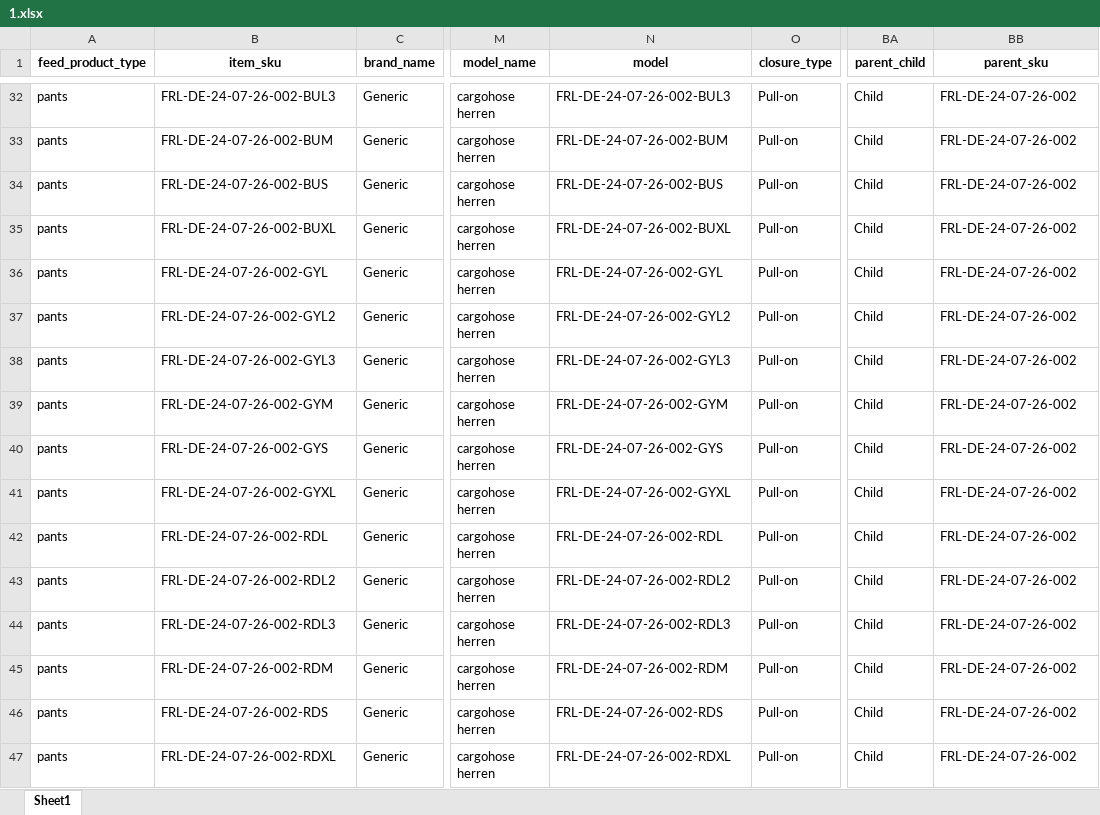
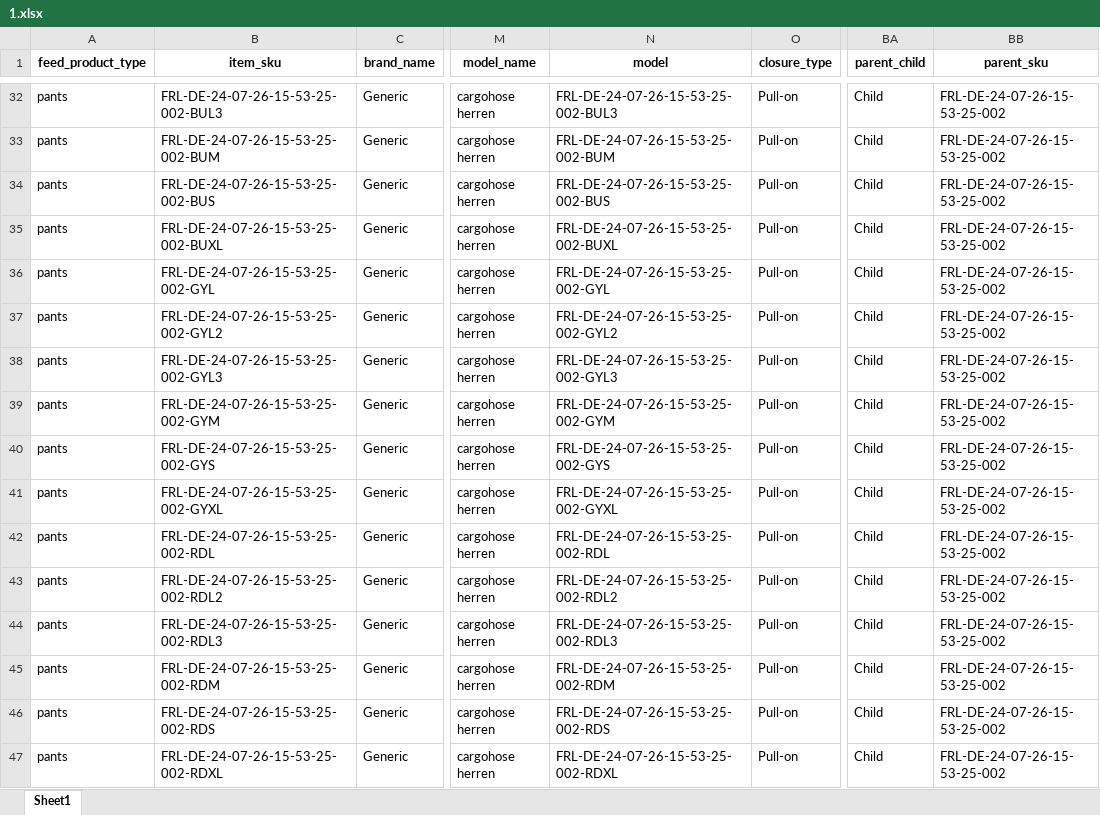
Before and after one commit to wuku32/project-step-2, an Excel workbook: cargohose_herren/2024_07/a/1.xlsx, sheet Sheet1, drawn as a sheet; only a part is shown, gaps mark what is left out; values as stored, in another font and other column widths than the file's, no borders; the diff covers the shown part only; the diff names each change by its address in the sheet, - before the commit and + after, or states it on an @@ line.

```diff
--- a/cargohose_herren/2024_07/a/1.xlsx (sheet Sheet1)
+++ b/cargohose_herren/2024_07/a/1.xlsx (sheet Sheet1)
-B32 (item_sku): FRL-DE-24-07-26-002-BUL3
+B32 (item_sku): FRL-DE-24-07-26-15-53-25-002-BUL3
-N32 (model): FRL-DE-24-07-26-002-BUL3
+N32 (model): FRL-DE-24-07-26-15-53-25-002-BUL3
-BB32:BB47 (parent_sku): FRL-DE-24-07-26-002
+BB32:BB47 (parent_sku): FRL-DE-24-07-26-15-53-25-002
-B33 (item_sku): FRL-DE-24-07-26-002-BUM
+B33 (item_sku): FRL-DE-24-07-26-15-53-25-002-BUM
-N33 (model): FRL-DE-24-07-26-002-BUM
+N33 (model): FRL-DE-24-07-26-15-53-25-002-BUM
-B34 (item_sku): FRL-DE-24-07-26-002-BUS
+B34 (item_sku): FRL-DE-24-07-26-15-53-25-002-BUS
-N34 (model): FRL-DE-24-07-26-002-BUS
+N34 (model): FRL-DE-24-07-26-15-53-25-002-BUS
-B35 (item_sku): FRL-DE-24-07-26-002-BUXL
+B35 (item_sku): FRL-DE-24-07-26-15-53-25-002-BUXL
-N35 (model): FRL-DE-24-07-26-002-BUXL
+N35 (model): FRL-DE-24-07-26-15-53-25-002-BUXL
-B36 (item_sku): FRL-DE-24-07-26-002-GYL
+B36 (item_sku): FRL-DE-24-07-26-15-53-25-002-GYL
-N36 (model): FRL-DE-24-07-26-002-GYL
+N36 (model): FRL-DE-24-07-26-15-53-25-002-GYL
-B37 (item_sku): FRL-DE-24-07-26-002-GYL2
+B37 (item_sku): FRL-DE-24-07-26-15-53-25-002-GYL2
-N37 (model): FRL-DE-24-07-26-002-GYL2
+N37 (model): FRL-DE-24-07-26-15-53-25-002-GYL2
-B38 (item_sku): FRL-DE-24-07-26-002-GYL3
+B38 (item_sku): FRL-DE-24-07-26-15-53-25-002-GYL3
-N38 (model): FRL-DE-24-07-26-002-GYL3
+N38 (model): FRL-DE-24-07-26-15-53-25-002-GYL3
-B39 (item_sku): FRL-DE-24-07-26-002-GYM
+B39 (item_sku): FRL-DE-24-07-26-15-53-25-002-GYM
-N39 (model): FRL-DE-24-07-26-002-GYM
+N39 (model): FRL-DE-24-07-26-15-53-25-002-GYM
-B40 (item_sku): FRL-DE-24-07-26-002-GYS
+B40 (item_sku): FRL-DE-24-07-26-15-53-25-002-GYS
-N40 (model): FRL-DE-24-07-26-002-GYS
+N40 (model): FRL-DE-24-07-26-15-53-25-002-GYS
-B41 (item_sku): FRL-DE-24-07-26-002-GYXL
+B41 (item_sku): FRL-DE-24-07-26-15-53-25-002-GYXL
-N41 (model): FRL-DE-24-07-26-002-GYXL
+N41 (model): FRL-DE-24-07-26-15-53-25-002-GYXL
-B42 (item_sku): FRL-DE-24-07-26-002-RDL
+B42 (item_sku): FRL-DE-24-07-26-15-53-25-002-RDL
-N42 (model): FRL-DE-24-07-26-002-RDL
+N42 (model): FRL-DE-24-07-26-15-53-25-002-RDL
-B43 (item_sku): FRL-DE-24-07-26-002-RDL2
+B43 (item_sku): FRL-DE-24-07-26-15-53-25-002-RDL2
-N43 (model): FRL-DE-24-07-26-002-RDL2
+N43 (model): FRL-DE-24-07-26-15-53-25-002-RDL2
-B44 (item_sku): FRL-DE-24-07-26-002-RDL3
+B44 (item_sku): FRL-DE-24-07-26-15-53-25-002-RDL3
-N44 (model): FRL-DE-24-07-26-002-RDL3
+N44 (model): FRL-DE-24-07-26-15-53-25-002-RDL3
-B45 (item_sku): FRL-DE-24-07-26-002-RDM
+B45 (item_sku): FRL-DE-24-07-26-15-53-25-002-RDM
-N45 (model): FRL-DE-24-07-26-002-RDM
+N45 (model): FRL-DE-24-07-26-15-53-25-002-RDM
-B46 (item_sku): FRL-DE-24-07-26-002-RDS
+B46 (item_sku): FRL-DE-24-07-26-15-53-25-002-RDS
-N46 (model): FRL-DE-24-07-26-002-RDS
+N46 (model): FRL-DE-24-07-26-15-53-25-002-RDS
-B47 (item_sku): FRL-DE-24-07-26-002-RDXL
+B47 (item_sku): FRL-DE-24-07-26-15-53-25-002-RDXL
-N47 (model): FRL-DE-24-07-26-002-RDXL
+N47 (model): FRL-DE-24-07-26-15-53-25-002-RDXL
```
Also changed, not shown: 677 edited cells elsewhere in this sheet, cargohose_herren/2024_07/cargohose_herren_2024_07_st250.xlsx, cargohose_herren/2024_07/cargohose_herren_2024_07_st250_copy.xlsx, 38 other files.
